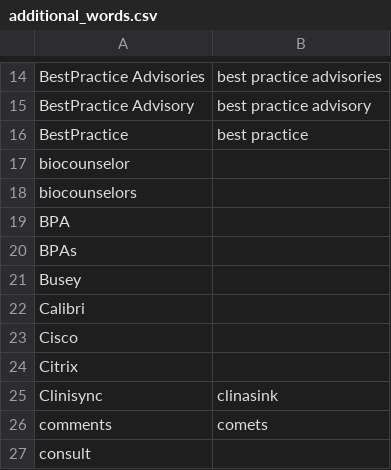
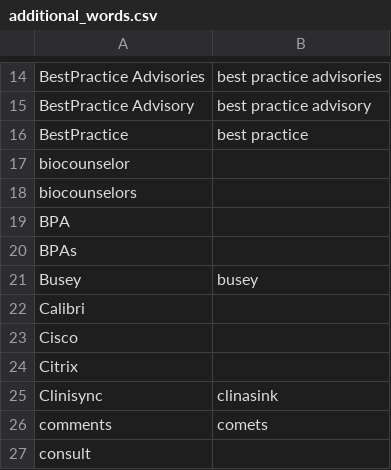
Before and after one commit to nriley/talon_community, a CSV file: settings/additional_words.csv, drawn as a sheet; only a part is shown, gaps mark what is left out.

Commit message:
Vocabulary?

```diff
--- a/settings/additional_words.csv
+++ b/settings/additional_words.csv
@@ -20,3 +20,3 @@ BPA
 BPAs
-Busey
+Busey,busey
 Calibri
```
